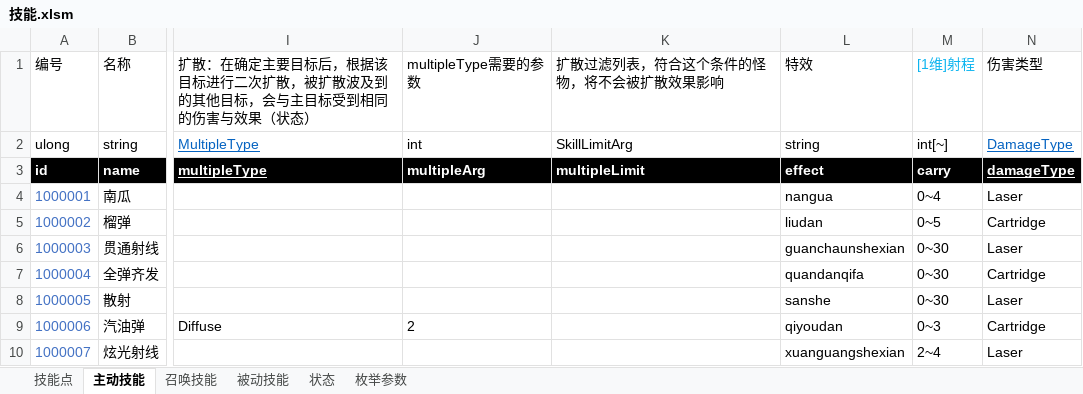
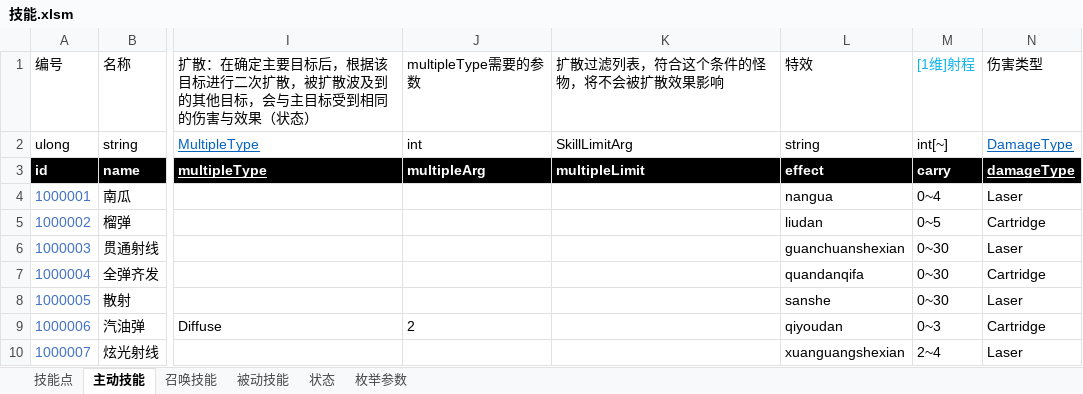
Before and after one commit to Canvastudio/Prometheus, an Excel workbook: Design/原始配置表/技能.xlsm, sheet 主动技能, drawn as a sheet; only a part is shown, gaps mark what is left out; values as stored, in another font and other column widths than the file's, no borders; conditional formats and table styles not drawn; the diff names each change by its address in the sheet, - before the commit and + after, or states it on an @@ line.

```diff
--- a/Design/原始配置表/技能.xlsm (sheet 主动技能)
+++ b/Design/原始配置表/技能.xlsm (sheet 主动技能)
-L6: guanchaunshexian
+L6: guanchuanshexian
```
Also changed, not shown: 1 other file.
